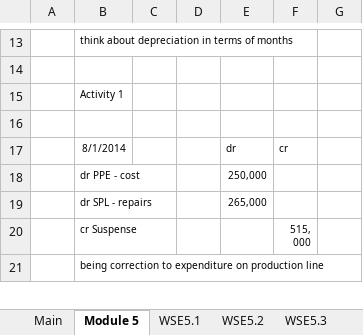
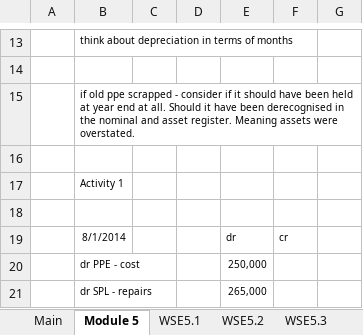
Before and after one commit to BobCornish/FINREP, an Excel workbook: Module 05 - Non-current Assets Property, Plant and Equipment.xlsx, sheet Module 5, drawn as a sheet; only a part is shown, gaps mark what is left out; the shorter side is filled out with more unchanged rows; values as stored, in another font and other column widths than the file's, no borders; the diff names each change by its address in the sheet, - before the commit and + after, or states it on an @@ line.

```diff
--- a/Module 05 - Non-current Assets Property, Plant and Equipment.xlsx (sheet Module 5)
+++ b/Module 05 - Non-current Assets Property, Plant and Equipment.xlsx (sheet Module 5)
+row 15:  | if old ppe scrapped - consider if it should have been held at year end at all. Should it have been derecognised in the nominal and asset register. Meaning assets were overstated.
+row 16: (empty)
```
Also changed, not shown: Module 11 - Inventories.xlsx, Module 12 - Financial Instruments Presentation, Classification and Measurement.xlsx, 10 other files.
